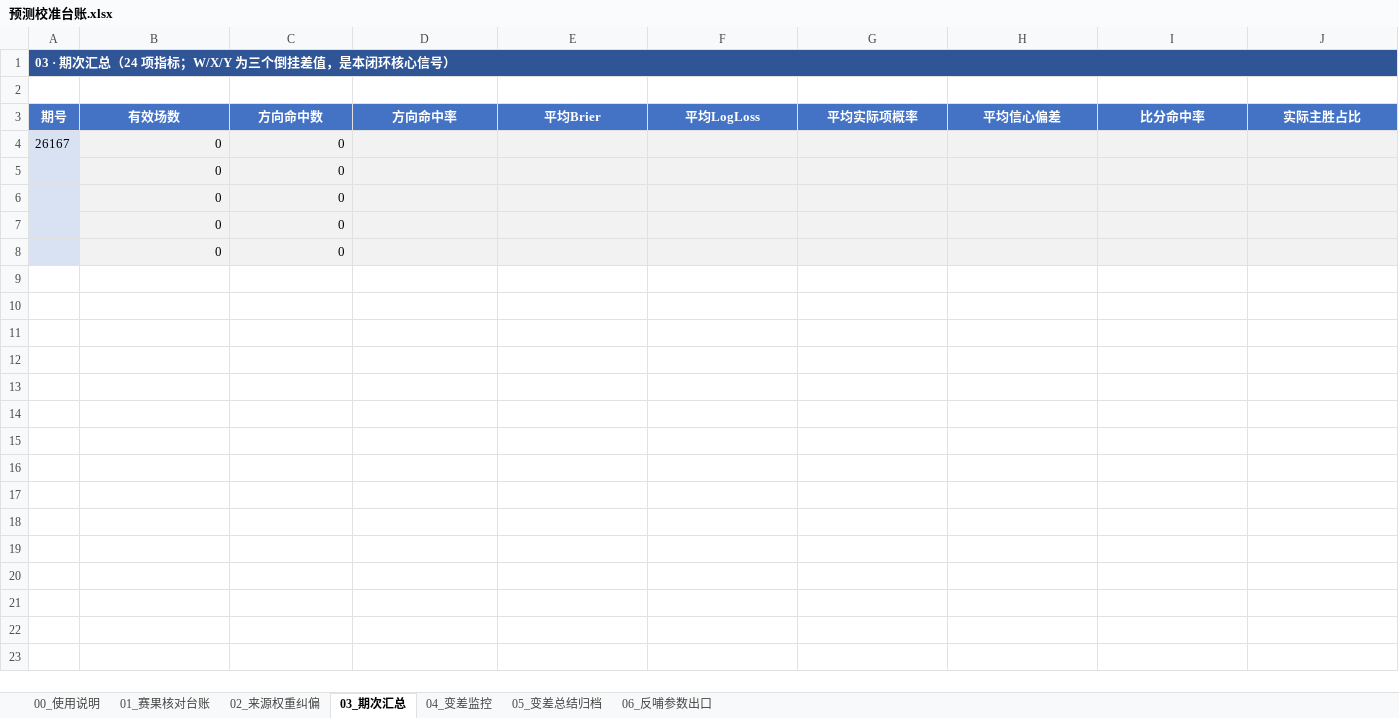
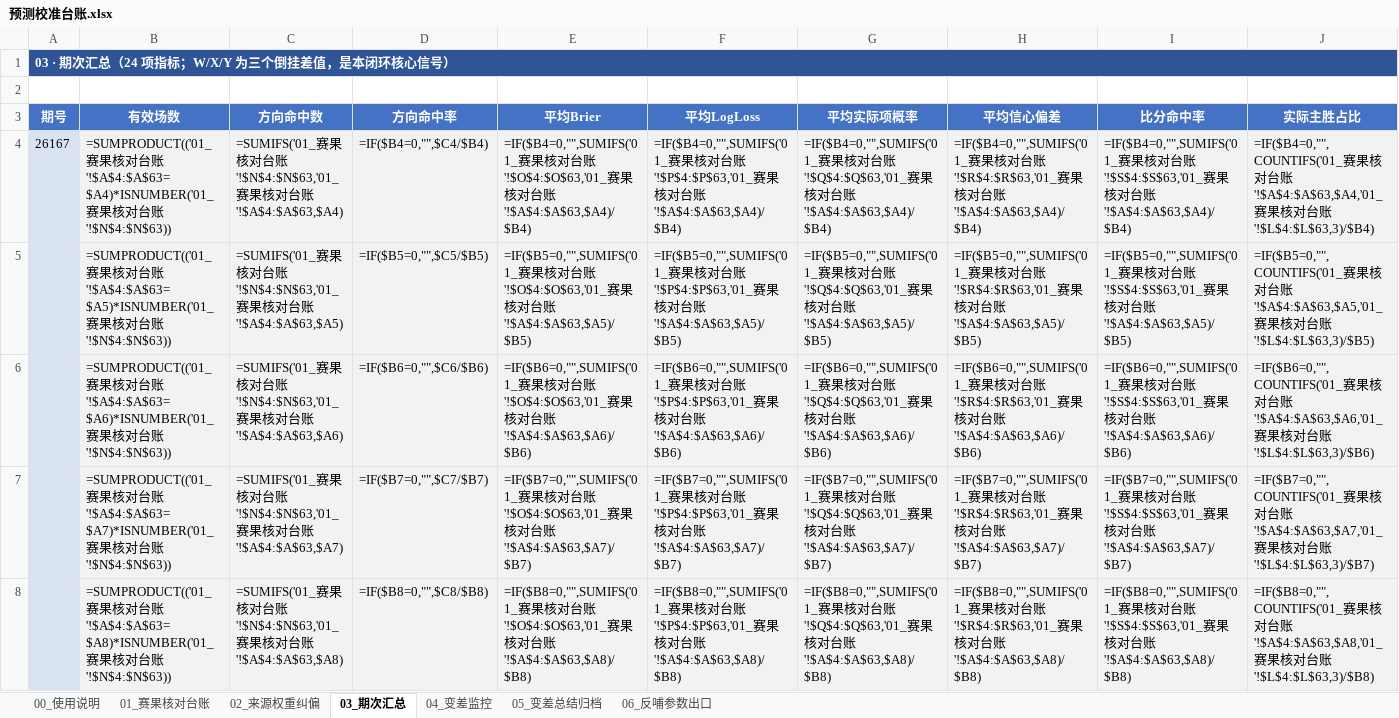
Before and after one commit to AfeiX95/afei-football, an Excel workbook: 📝文章/20261121/预测校准台账.xlsx, sheet 03_期次汇总, drawn as a sheet; only a part is shown; values as stored, in another font and other column widths than the file's, no borders; formulas without a stored value are shown as written; removed rows and columns are numbered as before the commit, all else as after; rows hold the shown columns only; the diff names each change by its address in the sheet, - before the commit and + after, or states it on an @@ line.

```diff
--- a/📝文章/20261121/预测校准台账.xlsx (sheet 03_期次汇总)
+++ b/📝文章/20261121/预测校准台账.xlsx (sheet 03_期次汇总)
-row 4: 26167 | 0 | 0
-row 5:  | 0 | 0
-row 6:  | 0 | 0
-row 7:  | 0 | 0
-row 8:  | 0 | 0
+row 4: 26167 | =SUMPRODUCT(('01_赛果核对台账'!$A$4:$A$63=$A4)*ISNUMBER('01_赛果核对台账'!$N$4:$N$63)) | =SUMIFS('01_赛果核对台账'!$N$4:$N$63,'01_赛果核对台账'!$A$4:$A$63,$A4) | =IF($B4=0,"",$C4/$B4) | =IF($B4=0,"",SUMIFS('01_赛果核对台账'!$O$4:$O$63,'01_赛果核对台账'!$A$4:$A$63,$A4)/$B4) | =IF($B4=0,"",SUMIFS('01_赛果核对台账'!$P$4:$P$63,'01_赛果核对台账'!$A$4:$A$63,$A4)/$B4) | =IF($B4=0,"",SUMIFS('01_赛果核对台账'!$Q$4:$Q$63,'01_赛果核对台账'!$A$4:$A$63,$A4)/$B4) | =IF($B4=0,"",SUMIFS('01_赛果核对台账'!$R$4:$R$63,'01_赛果核对台账'!$A$4:$A$63,$A4)/$B4) | =IF($B4=0,"",SUMIFS('01_赛果核对台账'!$S$4:$S$63,'01_赛果核对台账'!$A$4:$A$63,$A4)/$B4) | =IF($B4=0,"",COUNTIFS('01_赛果核对台账'!$A$4:$A$63,$A4,'01_赛果核对台账'!$L$4:$L$63,3)/$B4)
+row 5:  | =SUMPRODUCT(('01_赛果核对台账'!$A$4:$A$63=$A5)*ISNUMBER('01_赛果核对台账'!$N$4:$N$63)) | =SUMIFS('01_赛果核对台账'!$N$4:$N$63,'01_赛果核对台账'!$A$4:$A$63,$A5) | =IF($B5=0,"",$C5/$B5) | =IF($B5=0,"",SUMIFS('01_赛果核对台账'!$O$4:$O$63,'01_赛果核对台账'!$A$4:$A$63,$A5)/$B5) | =IF($B5=0,"",SUMIFS('01_赛果核对台账'!$P$4:$P$63,'01_赛果核对台账'!$A$4:$A$63,$A5)/$B5) | =IF($B5=0,"",SUMIFS('01_赛果核对台账'!$Q$4:$Q$63,'01_赛果核对台账'!$A$4:$A$63,$A5)/$B5) | =IF($B5=0,"",SUMIFS('01_赛果核对台账'!$R$4:$R$63,'01_赛果核对台账'!$A$4:$A$63,$A5)/$B5) | =IF($B5=0,"",SUMIFS('01_赛果核对台账'!$S$4:$S$63,'01_赛果核对台账'!$A$4:$A$63,$A5)/$B5) | =IF($B5=0,"",COUNTIFS('01_赛果核对台账'!$A$4:$A$63,$A5,'01_赛果核对台账'!$L$4:$L$63,3)/$B5)
+row 6:  | =SUMPRODUCT(('01_赛果核对台账'!$A$4:$A$63=$A6)*ISNUMBER('01_赛果核对台账'!$N$4:$N$63)) | =SUMIFS('01_赛果核对台账'!$N$4:$N$63,'01_赛果核对台账'!$A$4:$A$63,$A6) | =IF($B6=0,"",$C6/$B6) | =IF($B6=0,"",SUMIFS('01_赛果核对台账'!$O$4:$O$63,'01_赛果核对台账'!$A$4:$A$63,$A6)/$B6) | =IF($B6=0,"",SUMIFS('01_赛果核对台账'!$P$4:$P$63,'01_赛果核对台账'!$A$4:$A$63,$A6)/$B6) | =IF($B6=0,"",SUMIFS('01_赛果核对台账'!$Q$4:$Q$63,'01_赛果核对台账'!$A$4:$A$63,$A6)/$B6) | =IF($B6=0,"",SUMIFS('01_赛果核对台账'!$R$4:$R$63,'01_赛果核对台账'!$A$4:$A$63,$A6)/$B6) | =IF($B6=0,"",SUMIFS('01_赛果核对台账'!$S$4:$S$63,'01_赛果核对台账'!$A$4:$A$63,$A6)/$B6) | =IF($B6=0,"",COUNTIFS('01_赛果核对台账'!$A$4:$A$63,$A6,'01_赛果核对台账'!$L$4:$L$63,3)/$B6)
+row 7:  | =SUMPRODUCT(('01_赛果核对台账'!$A$4:$A$63=$A7)*ISNUMBER('01_赛果核对台账'!$N$4:$N$63)) | =SUMIFS('01_赛果核对台账'!$N$4:$N$63,'01_赛果核对台账'!$A$4:$A$63,$A7) | =IF($B7=0,"",$C7/$B7) | =IF($B7=0,"",SUMIFS('01_赛果核对台账'!$O$4:$O$63,'01_赛果核对台账'!$A$4:$A$63,$A7)/$B7) | =IF($B7=0,"",SUMIFS('01_赛果核对台账'!$P$4:$P$63,'01_赛果核对台账'!$A$4:$A$63,$A7)/$B7) | =IF($B7=0,"",SUMIFS('01_赛果核对台账'!$Q$4:$Q$63,'01_赛果核对台账'!$A$4:$A$63,$A7)/$B7) | =IF($B7=0,"",SUMIFS('01_赛果核对台账'!$R$4:$R$63,'01_赛果核对台账'!$A$4:$A$63,$A7)/$B7) | =IF($B7=0,"",SUMIFS('01_赛果核对台账'!$S$4:$S$63,'01_赛果核对台账'!$A$4:$A$63,$A7)/$B7) | =IF($B7=0,"",COUNTIFS('01_赛果核对台账'!$A$4:$A$63,$A7,'01_赛果核对台账'!$L$4:$L$63,3)/$B7)
+row 8:  | =SUMPRODUCT(('01_赛果核对台账'!$A$4:$A$63=$A8)*ISNUMBER('01_赛果核对台账'!$N$4:$N$63)) | =SUMIFS('01_赛果核对台账'!$N$4:$N$63,'01_赛果核对台账'!$A$4:$A$63,$A8) | =IF($B8=0,"",$C8/$B8) | =IF($B8=0,"",SUMIFS('01_赛果核对台账'!$O$4:$O$63,'01_赛果核对台账'!$A$4:$A$63,$A8)/$B8) | =IF($B8=0,"",SUMIFS('01_赛果核对台账'!$P$4:$P$63,'01_赛果核对台账'!$A$4:$A$63,$A8)/$B8) | =IF($B8=0,"",SUMIFS('01_赛果核对台账'!$Q$4:$Q$63,'01_赛果核对台账'!$A$4:$A$63,$A8)/$B8) | =IF($B8=0,"",SUMIFS('01_赛果核对台账'!$R$4:$R$63,'01_赛果核对台账'!$A$4:$A$63,$A8)/$B8) | =IF($B8=0,"",SUMIFS('01_赛果核对台账'!$S$4:$S$63,'01_赛果核对台账'!$A$4:$A$63,$A8)/$B8) | =IF($B8=0,"",COUNTIFS('01_赛果核对台账'!$A$4:$A$63,$A8,'01_赛果核对台账'!$L$4:$L$63,3)/$B8)
```
Also changed, not shown: sheet 01_赛果核对台账, sheet 02_来源权重纠偏, sheet 04_变差监控, sheet 05_变差总结归档, sheet 06_反哺参数出口, 25 other files.
